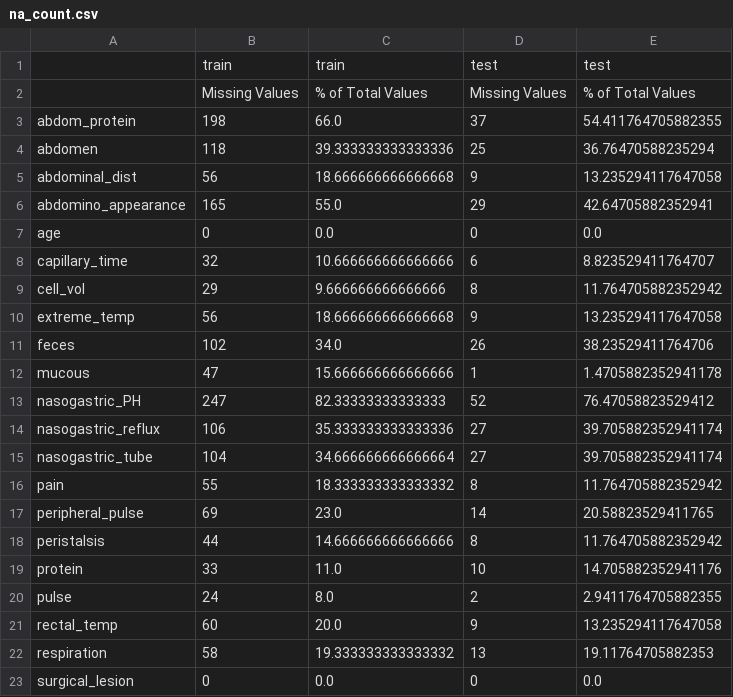
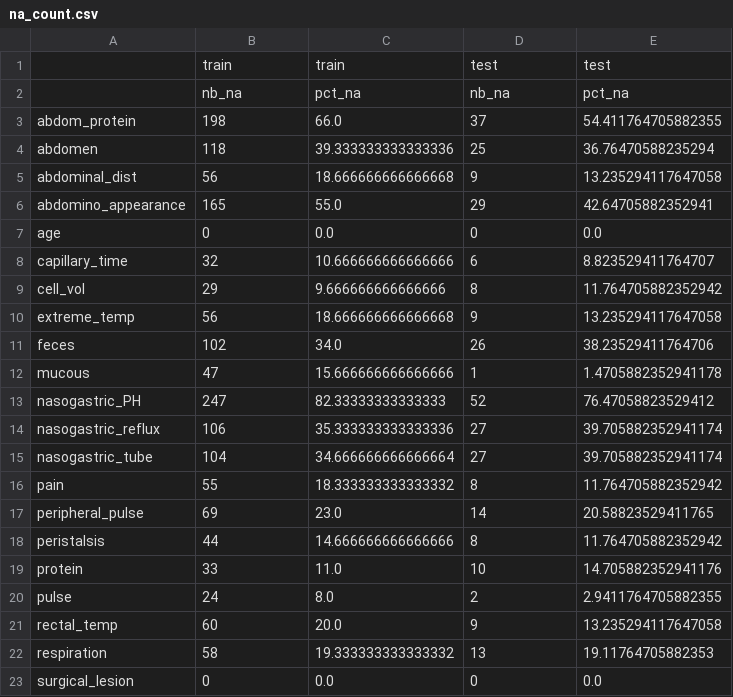
Before and after one commit to MaudBoucherit/horse_colic, a CSV file: results/na_count.csv, drawn as a sheet.

Commit message:
Change column names

```diff
--- a/results/na_count.csv
+++ b/results/na_count.csv
@@ -1,3 +1,3 @@
 ,train,train,test,test
-,Missing Values,% of Total Values,Missing Values,% of Total Values
+,nb_na,pct_na,nb_na,pct_na
 abdom_protein,198,66.0,37,54.411764705882355
```
Also changed, not shown: 1 other file.
